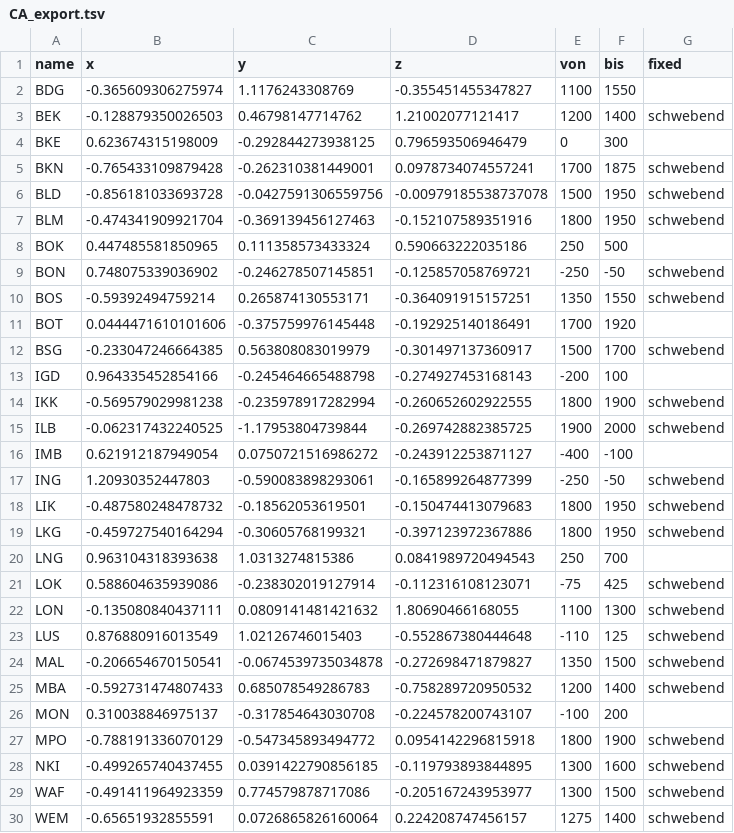
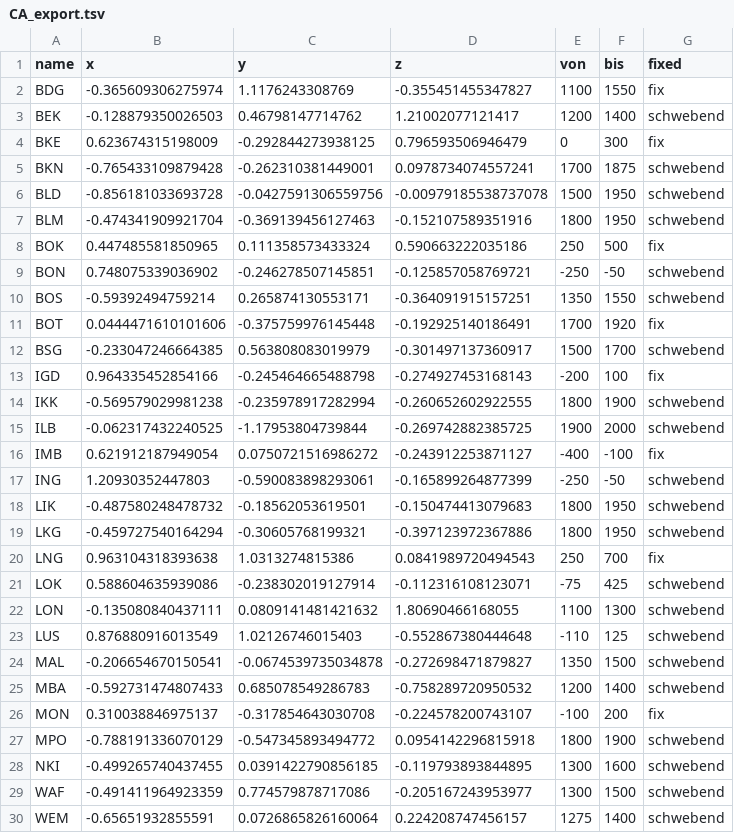
Before and after one commit to dirkseidensticker/ChronoCongo, a TSV file: data/processed/CA_export.tsv, drawn as a sheet; only a part is shown.

```diff
--- a/data/processed/CA_export.tsv
+++ b/data/processed/CA_export.tsv
@@ -1,5 +1,5 @@
 name	x	y	z	von	bis	fixed
-BDG	-0.365609306275974	1.1176243308769	-0.355451455347827	1100	1550	
+BDG	-0.365609306275974	1.1176243308769	-0.355451455347827	1100	1550	fix
 BEK	-0.128879350026503	0.46798147714762	1.21002077121417	1200	1400	schwebend
-BKE	0.623674315198009	-0.292844273938125	0.796593506946479	0	300	
+BKE	0.623674315198009	-0.292844273938125	0.796593506946479	0	300	fix
 BKN	-0.765433109879428	-0.262310381449001	0.0978734074557241	1700	1875	schwebend
@@ -7,11 +7,11 @@ BLD	-0.856181033693728	-0.0427591306559756	-0.00979185538737078	1500	1950	schweb
 BLM	-0.474341909921704	-0.369139456127463	-0.152107589351916	1800	1950	schwebend
-BOK	0.447485581850965	0.111358573433324	0.590663222035186	250	500	
+BOK	0.447485581850965	0.111358573433324	0.590663222035186	250	500	fix
 BON	0.748075339036902	-0.246278507145851	-0.125857058769721	-250	-50	schwebend
 BOS	-0.59392494759214	0.265874130553171	-0.364091915157251	1350	1550	schwebend
-BOT	0.0444471610101606	-0.375759976145448	-0.192925140186491	1700	1920	
+BOT	0.0444471610101606	-0.375759976145448	-0.192925140186491	1700	1920	fix
 BSG	-0.233047246664385	0.563808083019979	-0.301497137360917	1500	1700	schwebend
-IGD	0.964335452854166	-0.245464665488798	-0.274927453168143	-200	100	
+IGD	0.964335452854166	-0.245464665488798	-0.274927453168143	-200	100	fix
 IKK	-0.569579029981238	-0.235978917282994	-0.260652602922555	1800	1900	schwebend
 ILB	-0.062317432240525	-1.17953804739844	-0.269742882385725	1900	2000	schwebend
-IMB	0.621912187949054	0.0750721516986272	-0.243912253871127	-400	-100	
+IMB	0.621912187949054	0.0750721516986272	-0.243912253871127	-400	-100	fix
 ING	1.20930352447803	-0.590083898293061	-0.165899264877399	-250	-50	schwebend
@@ -19,3 +19,3 @@ LIK	-0.487580248478732	-0.18562053619501	-0.150474413079683	1800	1950	schwebend
 LKG	-0.459727540164294	-0.30605768199321	-0.397123972367886	1800	1950	schwebend
-LNG	0.963104318393638	1.0313274815386	0.0841989720494543	250	700	
+LNG	0.963104318393638	1.0313274815386	0.0841989720494543	250	700	fix
 LOK	0.588604635939086	-0.238302019127914	-0.112316108123071	-75	425	schwebend
@@ -25,3 +25,3 @@ MAL	-0.206654670150541	-0.0674539735034878	-0.272698471879827	1350	1500	schweben
 MBA	-0.592731474807433	0.685078549286783	-0.758289720950532	1200	1400	schwebend
-MON	0.310038846975137	-0.317854643030708	-0.224578200743107	-100	200	
+MON	0.310038846975137	-0.317854643030708	-0.224578200743107	-100	200	fix
 MPO	-0.788191336070129	-0.547345893494772	0.0954142296815918	1800	1900	schwebend
```
Also changed, not shown: 1 other file.
